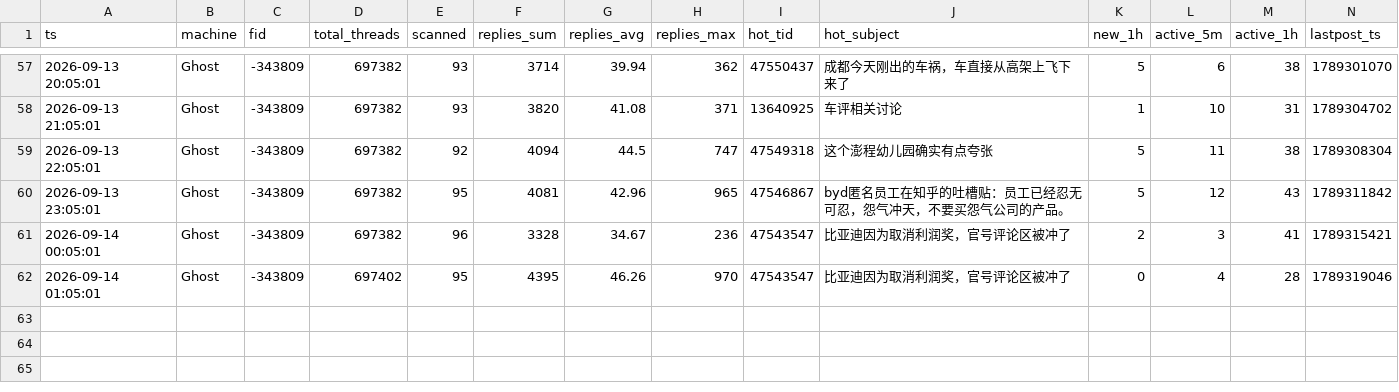
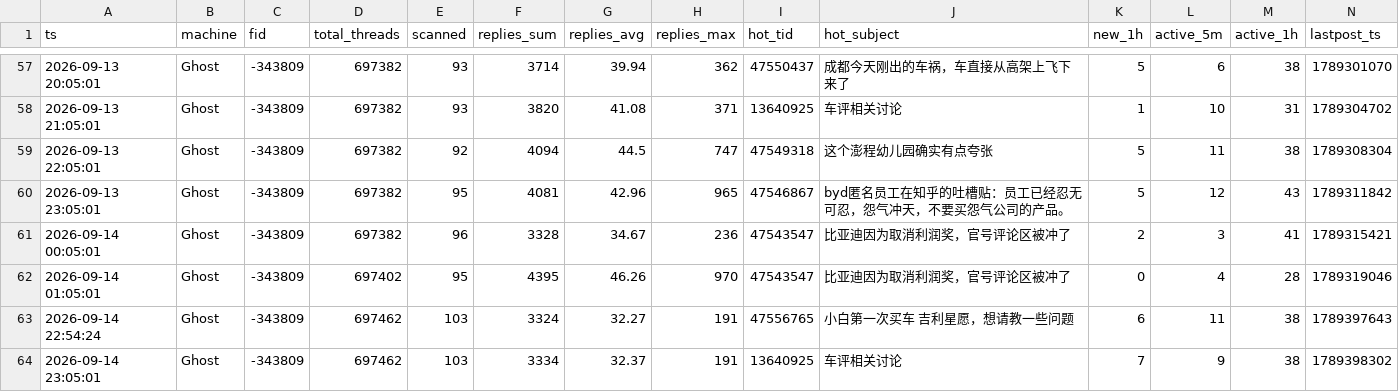
Before and after one commit to aegishe/rally_cars, a CSV file: nga-heat/data/nga_fid-343809_heat_Ghost.csv, drawn as a sheet; only a part is shown, gaps mark what is left out.

Commit message:
auto-sync 2026-09-14 23:59

```diff
--- a/nga-heat/data/nga_fid-343809_heat_Ghost.csv
+++ b/nga-heat/data/nga_fid-343809_heat_Ghost.csv
@@ -62 +62,3 @@ ts,machine,fid,total_threads,scanned,replies_sum,replies_avg,replies_max,hot_tid
 2026-09-14 01:05:01,Ghost,-343809,697402,95,4395,46.26,970,47543547,比亚迪因为取消利润奖，官号评论区被冲了,0,4,28,1789319046
+2026-09-14 22:54:24,Ghost,-343809,697462,103,3324,32.27,191,47556765,小白第一次买车 吉利星愿，想请教一些问题,6,11,38,1789397643
+2026-09-14 23:05:01,Ghost,-343809,697462,103,3334,32.37,191,13640925,车评相关讨论,7,9,38,1789398302
```
